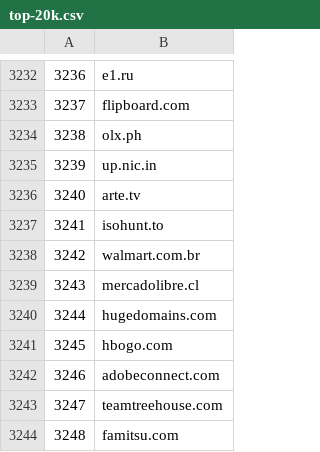
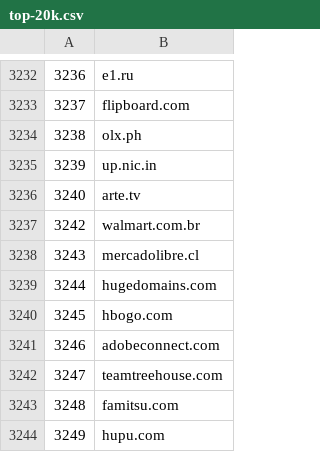
Before and after one commit to cnsuhao/SSOScraping, a CSV file: data/csv/top-20k.csv, drawn as a sheet; only a part is shown, gaps mark what is left out; the shorter side is filled out with more unchanged rows.

```diff
--- a/data/csv/top-20k.csv
+++ b/data/csv/top-20k.csv
@@ -3236,3 +3236,2 @@
 3240,arte.tv
-3241,isohunt.to
 3242,walmart.com.br
```
Also changed, not shown: data/csv/problems.csv, 1 other file.
